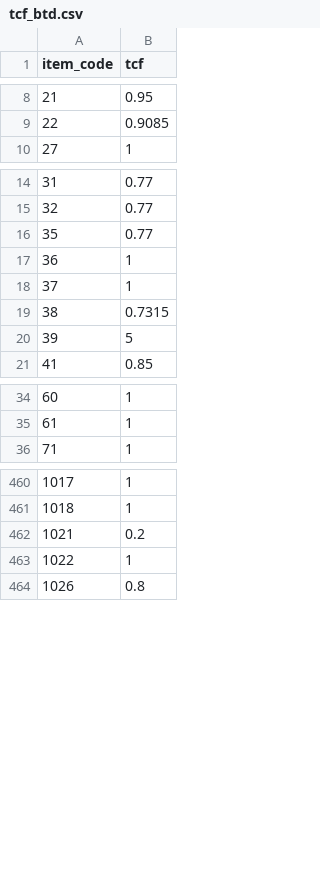
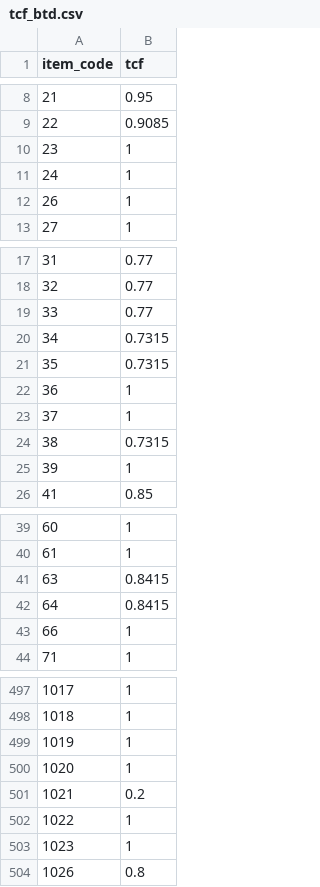
Before and after one commit to fineprint-global/fabio, a CSV file: inst/tcf_btd.csv, drawn as a sheet; only a part is shown, gaps mark what is left out; the diff covers the shown part only.

```diff
--- a/inst/tcf_btd.csv
+++ b/inst/tcf_btd.csv
@@ -9,2 +9,5 @@ item_code,tcf
 22,0.9085
+23,1
+24,1
+26,1
 27,1
@@ -15,3 +18,5 @@ item_code,tcf
 32,0.77
-35,0.77
+33,0.77
+34,0.7315
+35,0.7315
 36,1
@@ -19,3 +24,3 @@ item_code,tcf
 38,0.7315
-39,5
+39,1
 41,0.85
@@ -35,2 +40,5 @@ item_code,tcf
 61,1
+63,0.8415
+64,0.8415
+66,1
 71,1
@@ -461,4 +498,7 @@ item_code,tcf
 1018,1
+1019,1
+1020,1
 1021,0.2
 1022,1
+1023,1
 1026,0.8
```
Also changed, not shown: 36 added rows and 11 edited cells elsewhere in this file, inst/conc_btd-cbs.csv, inst/sua/items_sua.csv, 16 other files.
